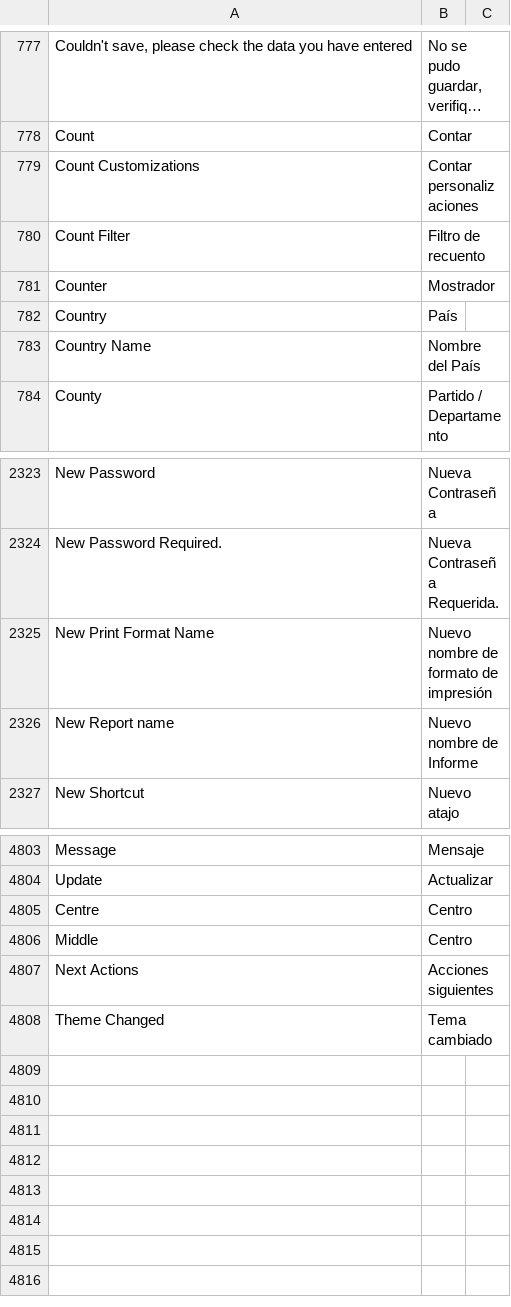
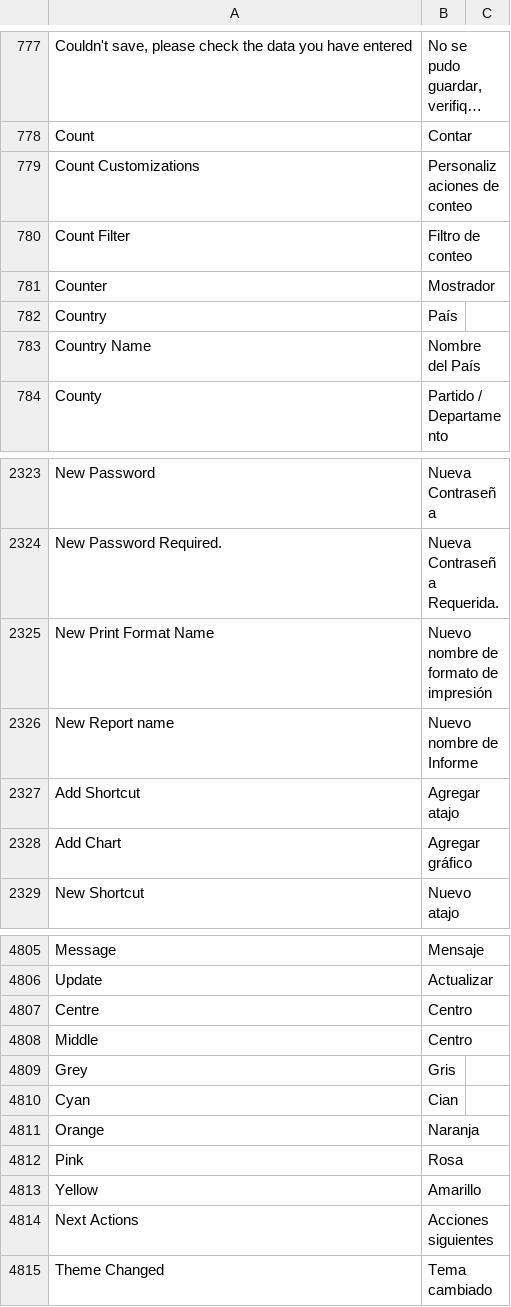
Before and after one commit to fproldan/frappe, a CSV file: frappe/translations/es.csv, drawn as a sheet; only a part is shown, gaps mark what is left out; long unchanged cells end in …; the diff names each change by its address in the sheet, - before the commit and + after, or states it on an @@ line.

```diff
--- a/frappe/translations/es.csv
+++ b/frappe/translations/es.csv
-B779: Contar personalizaciones
+B779: Personalizaciones de conteo
-B780: Filtro de recuento
+B780: Filtro de conteo
+row 2327: Add Shortcut | Agregar atajo
+row 2328: Add Chart | Agregar gráfico
+row 4809: Grey | Gris
+row 4810: Cyan | Cian
+row 4811: Orange | Naranja
+row 4812: Pink | Rosa
+row 4813: Yellow | Amarillo
```
Also changed, not shown: 1 other file.
